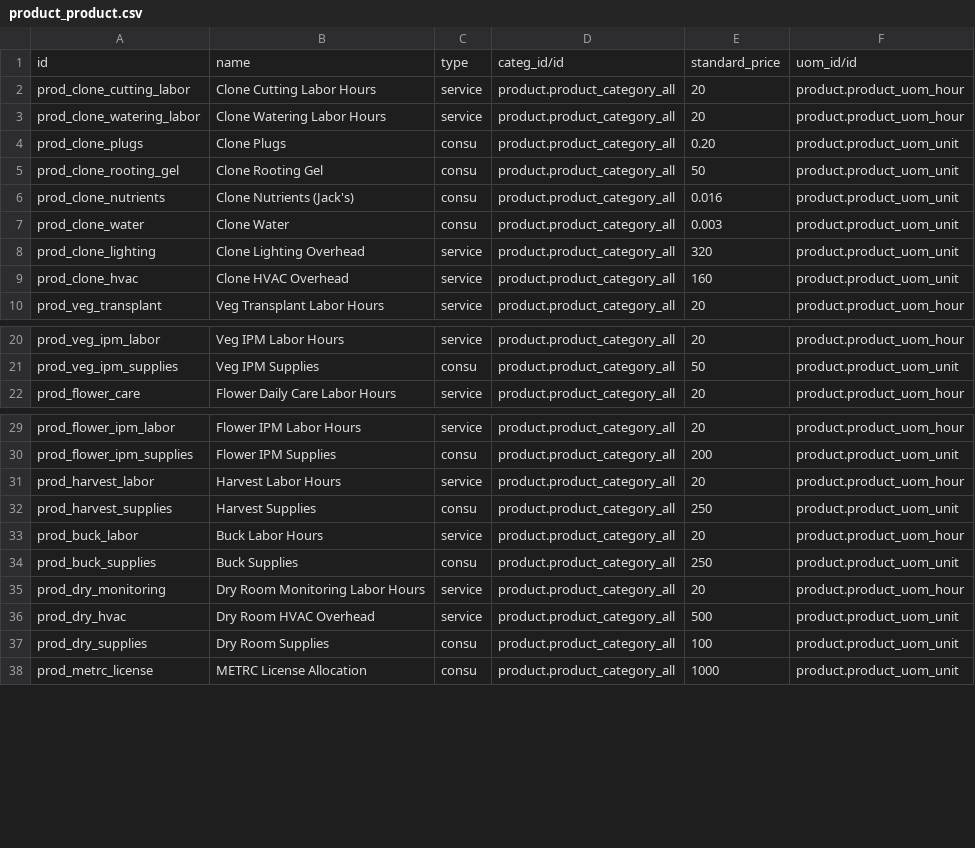
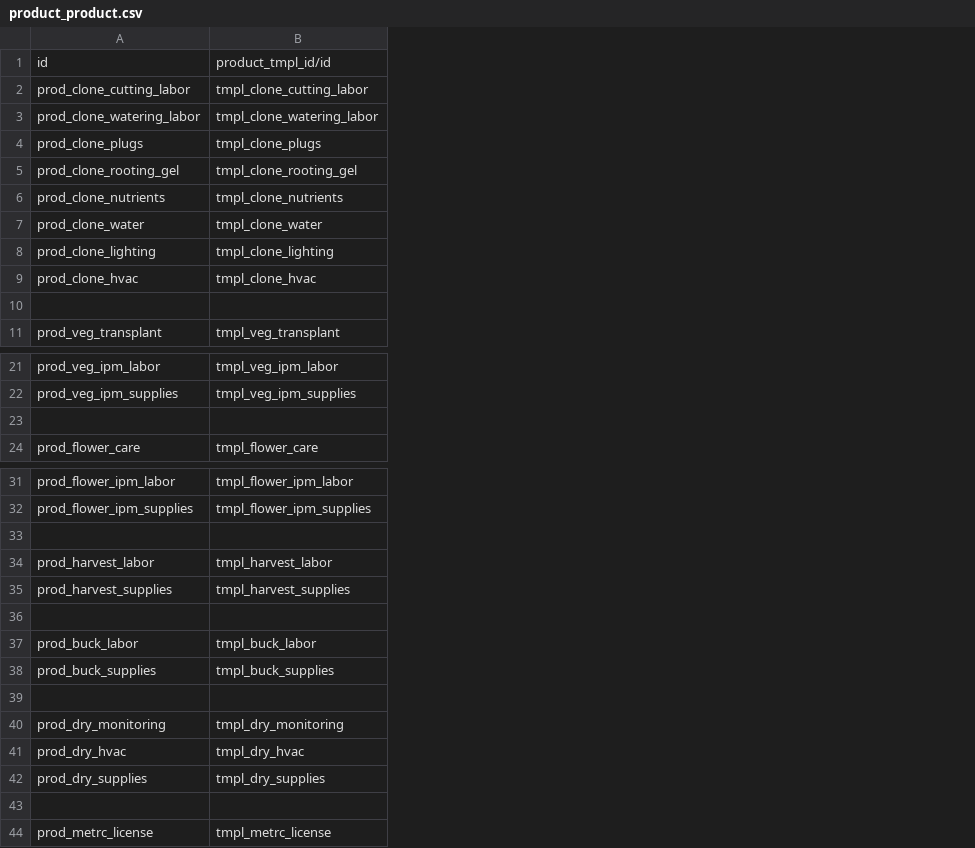
Before and after one commit to zpenrodtrellis/trellis-pack, a CSV file: addons/trellis_root/data/product_product.csv, drawn as a sheet; only a part is shown, gaps mark what is left out; removed rows and columns are numbered as before the commit, all else as after; the diff names each change by its address in the sheet, - before the commit and + after, or states it on an @@ line.

Commit message:
Add Production Crop category-level BoM with templates, variants, and category setup

```diff
--- a/addons/trellis_root/data/product_product.csv
+++ b/addons/trellis_root/data/product_product.csv
-column B, rows 1-10: name | Clone Cutting Labor Hours | Clone Watering Labor Hours | Clone Plugs | Clone Rooting Gel | Clone Nutrients (Jack's) | Clone Water | Clone Lighting Overhead | Clone HVAC Overhead | Veg Transplant Labor Hours; rows 20-22: Veg IPM Labor Hours | Veg IPM Supplies | Flower Daily Care Labor Hours; rows 29-38: Flower IPM Labor Hours | Flower IPM Supplies | Harvest Labor Hours | Harvest Supplies | Buck Labor Hours | Buck Supplies | Dry Room Monitoring Labor Hours | Dry Room HVAC Overhead | Dry Room Supplies | METRC License Allocation
-column C, rows 1-10: type | service | service | consu | consu | consu | consu | service | service | service; rows 20-22: service | consu | service; rows 29-38: service | consu | service | consu | service | consu | service | service | consu | consu
-column D, rows 1-10: categ_id/id | product.product_category_all | product.product_category_all | product.product_category_all | product.product_category_all | product.product_category_all | product.product_category_all | product.product_category_all | product.product_category_all | product.product_category_all; rows 20-22: all product.product_category_all; rows 29-38: all product.product_category_all
-column E, rows 1-10: standard_price | 20 | 20 | 0.20 | 50 | 0.016 | 0.003 | 320 | 160 | 20; rows 20-22: 20 | 50 | 20; rows 29-38: 20 | 200 | 20 | 250 | 20 | 250 | 20 | 500 | 100 | 1000
-column F, rows 1-10: uom_id/id | product.product_uom_hour | product.product_uom_hour | product.product_uom_unit | product.product_uom_unit | product.product_uom_unit | product.product_uom_unit | product.product_uom_unit | product.product_uom_unit | product.product_uom_hour; rows 20-22: product.product_uom_hour | product.product_uom_unit | product.product_uom_hour; rows 29-38: product.product_uom_hour | product.product_uom_unit | product.product_uom_hour | product.product_uom_unit | product.product_uom_hour | product.product_uom_unit | product.product_uom_hour | product.product_uom_unit | product.product_uom_unit | product.product_uom_unit
+column B, rows 1-9: product_tmpl_id/id | tmpl_clone_cutting_labor | tmpl_clone_watering_labor | tmpl_clone_plugs | tmpl_clone_rooting_gel | tmpl_clone_nutrients | tmpl_clone_water | tmpl_clone_lighting | tmpl_clone_hvac; row 11: tmpl_veg_transplant; rows 21-22: tmpl_veg_ipm_labor | tmpl_veg_ipm_supplies; row 24: tmpl_flower_care; rows 31-32: tmpl_flower_ipm_labor | tmpl_flower_ipm_supplies; rows 34-35: tmpl_harvest_labor | tmpl_harvest_supplies; rows 37-38: tmpl_buck_labor | tmpl_buck_supplies; rows 40-42: tmpl_dry_monitoring | tmpl_dry_hvac | tmpl_dry_supplies; row 44: tmpl_metrc_license
+row 10: (empty)
+row 23: (empty)
+row 33: (empty)
+row 36: (empty)
+row 39: (empty)
+row 43: (empty)
```
Also changed, not shown: addons/trellis_root/data/mrp_bom_line.csv, 4 other files.
